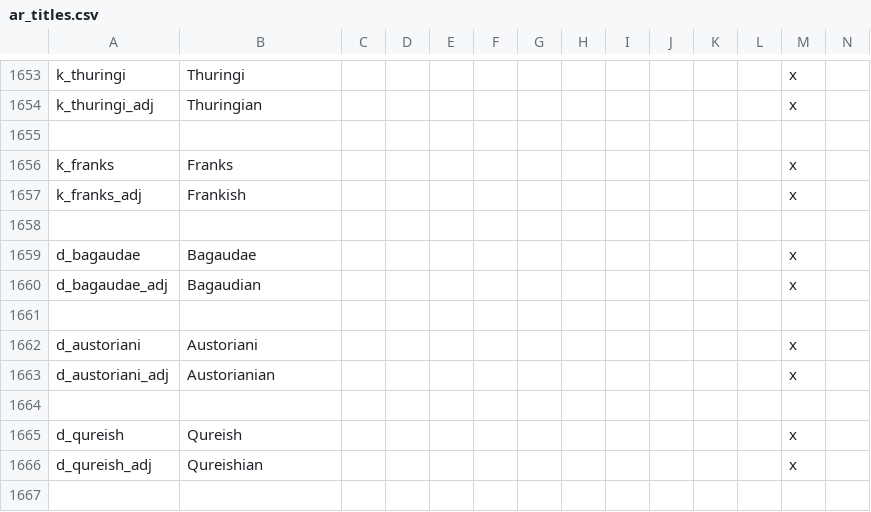
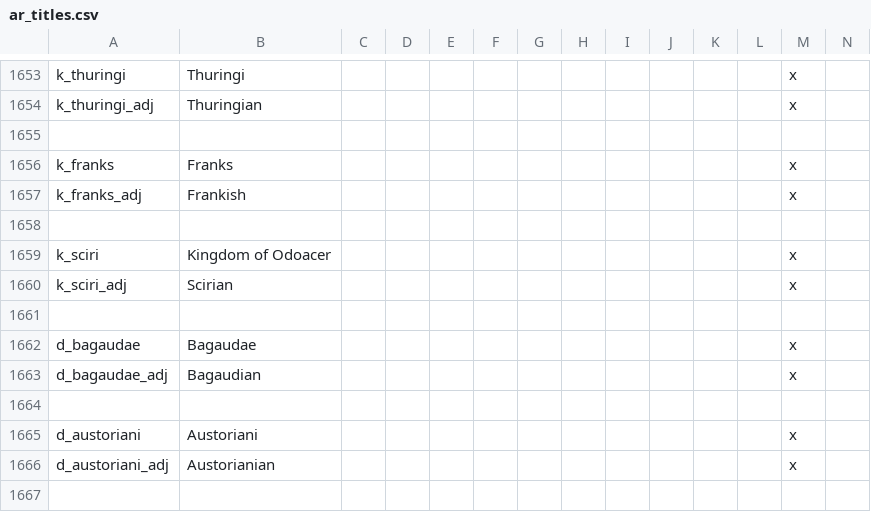
Before and after one commit to Archidemos/extradecisions, a CSV file: localisation/ar_titles.csv, drawn as a sheet; only a part is shown, gaps mark what is left out; the shorter side is filled out with more unchanged rows; rows hold the shown columns only; the diff names each change by its address in the sheet, - before the commit and + after, or states it on an @@ line.

```diff
--- a/localisation/ar_titles.csv
+++ b/localisation/ar_titles.csv
+row 1659: k_sciri | Kingdom of Odoacer |  |  |  |  |  |  |  |  |  |  | x
+row 1660: k_sciri_adj | Scirian |  |  |  |  |  |  |  |  |  |  | x
+row 1661: (empty)
```
Also changed, not shown: localisation/ar_cbs.csv, 48 other files.
